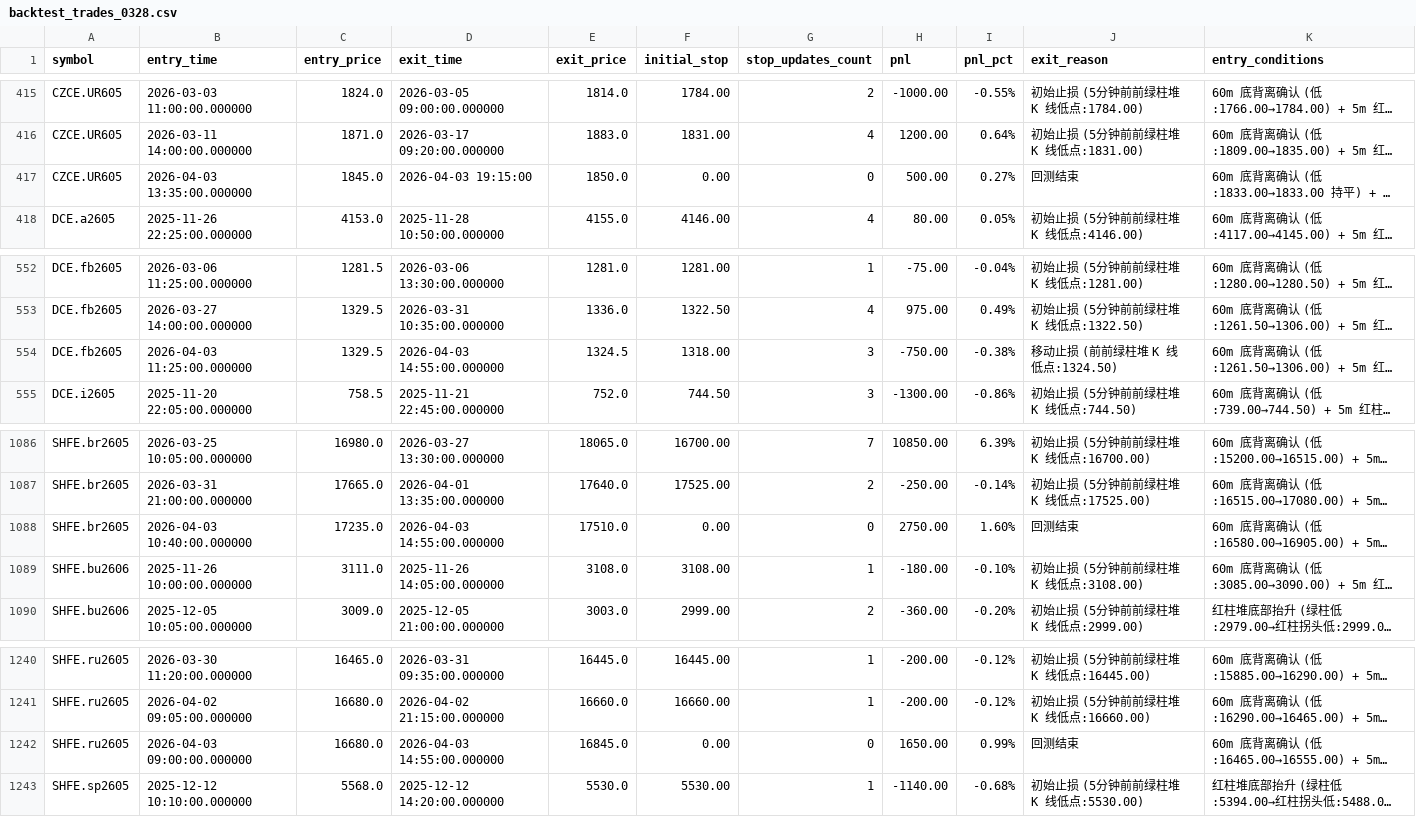
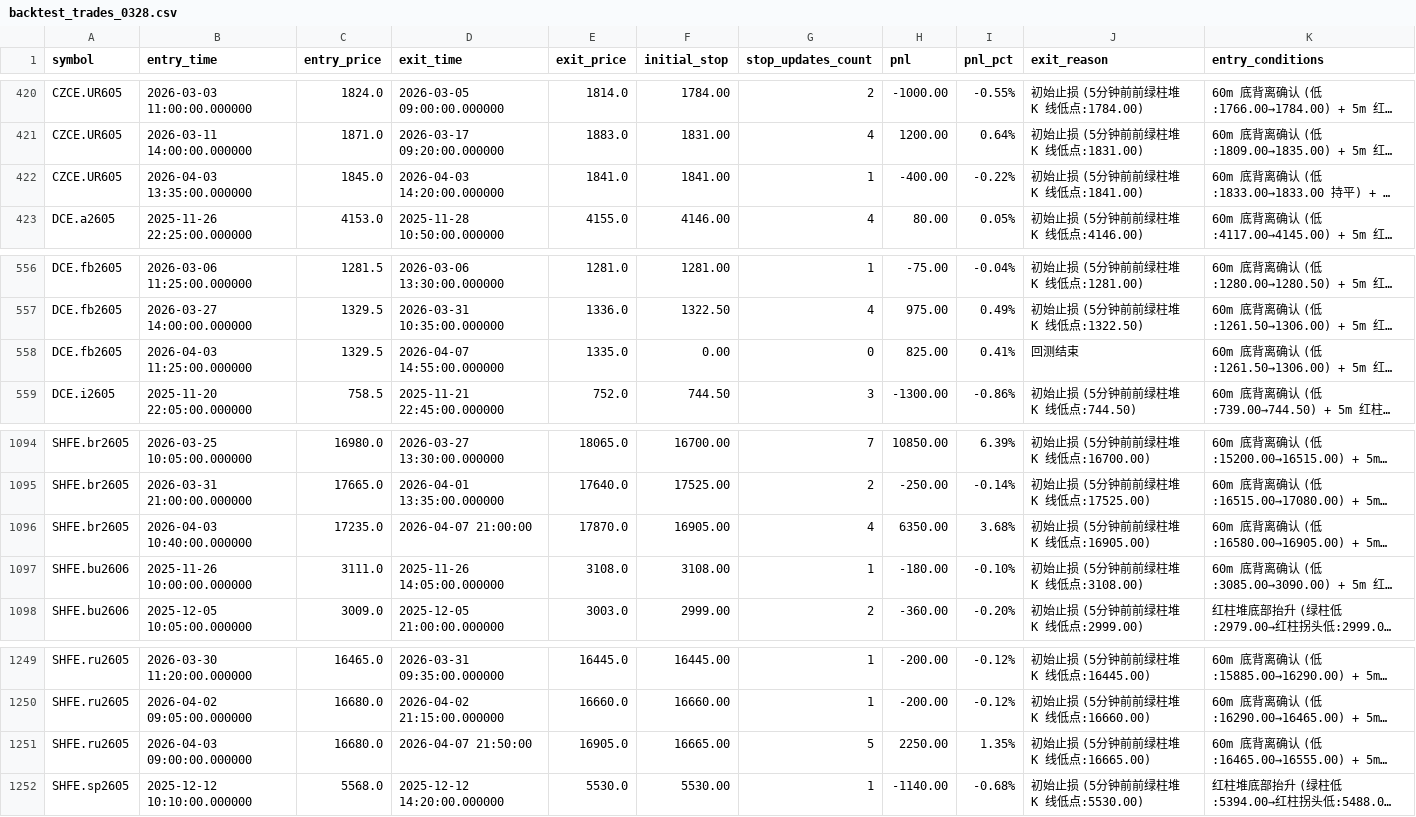
Before and after one commit to force2008/low-low-up, a CSV file: trading/backtest_trades_0328.csv, drawn as a sheet; only a part is shown, gaps mark what is left out; long unchanged cells end in …; addresses are those after the commit; the diff covers the shown part only; the diff names each change by its address in the sheet, - before the commit and + after, or states it on an @@ line.

```diff
--- a/trading/backtest_trades_0328.csv
+++ b/trading/backtest_trades_0328.csv
-D422 (exit_time): 2026-04-03 19:15:00
+D422 (exit_time): 2026-04-03 14:20:00.000000
-E422 (exit_price): 1850.0
+E422 (exit_price): 1841.0
-F422 (initial_stop): 0.00
+F422 (initial_stop): 1841.00
-G422 (stop_updates_count): 0
+G422 (stop_updates_count): 1
-H422 (pnl): 500.00
+H422 (pnl): -400.00
-I422 (pnl_pct): 0.27%
+I422 (pnl_pct): -0.22%
-J422 (exit_reason): 回测结束
+J422 (exit_reason): 初始止损 (5分钟前前绿柱堆 K 线低点:1841.00)
-D558 (exit_time): 2026-04-03 14:55:00.000000
+D558 (exit_time): 2026-04-07 14:55:00.000000
-E558 (exit_price): 1324.5
+E558 (exit_price): 1335.0
-F558 (initial_stop): 1318.00
+F558 (initial_stop): 0.00
-G558 (stop_updates_count): 3
+G558 (stop_updates_count): 0
-H558 (pnl): -750.00
+H558 (pnl): 825.00
-I558 (pnl_pct): -0.38%
+I558 (pnl_pct): 0.41%
-J558 (exit_reason): 移动止损 (前前绿柱堆 K 线低点:1324.50)
+J558 (exit_reason): 回测结束
-D1096 (exit_time): 2026-04-03 14:55:00.000000
+D1096 (exit_time): 2026-04-07 21:00:00
-E1096 (exit_price): 17510.0
+E1096 (exit_price): 17870.0
-F1096 (initial_stop): 0.00
+F1096 (initial_stop): 16905.00
-G1096 (stop_updates_count): 0
+G1096 (stop_updates_count): 4
-H1096 (pnl): 2750.00
+H1096 (pnl): 6350.00
-I1096 (pnl_pct): 1.60%
+I1096 (pnl_pct): 3.68%
-J1096 (exit_reason): 回测结束
+J1096 (exit_reason): 初始止损 (5分钟前前绿柱堆 K 线低点:16905.00)
-D1251 (exit_time): 2026-04-03 14:55:00.000000
+D1251 (exit_time): 2026-04-07 21:50:00
-E1251 (exit_price): 16845.0
+E1251 (exit_price): 16905.0
-F1251 (initial_stop): 0.00
+F1251 (initial_stop): 16665.00
-G1251 (stop_updates_count): 0
+G1251 (stop_updates_count): 5
-H1251 (pnl): 1650.00
+H1251 (pnl): 2250.00
-I1251 (pnl_pct): 0.99%
+I1251 (pnl_pct): 1.35%
-J1251 (exit_reason): 回测结束
+J1251 (exit_reason): 初始止损 (5分钟前前绿柱堆 K 线低点:16665.00)
```
Also changed, not shown: 11 added rows, 1 removed row and 1 edited cell elsewhere in this file, 6 other files.
